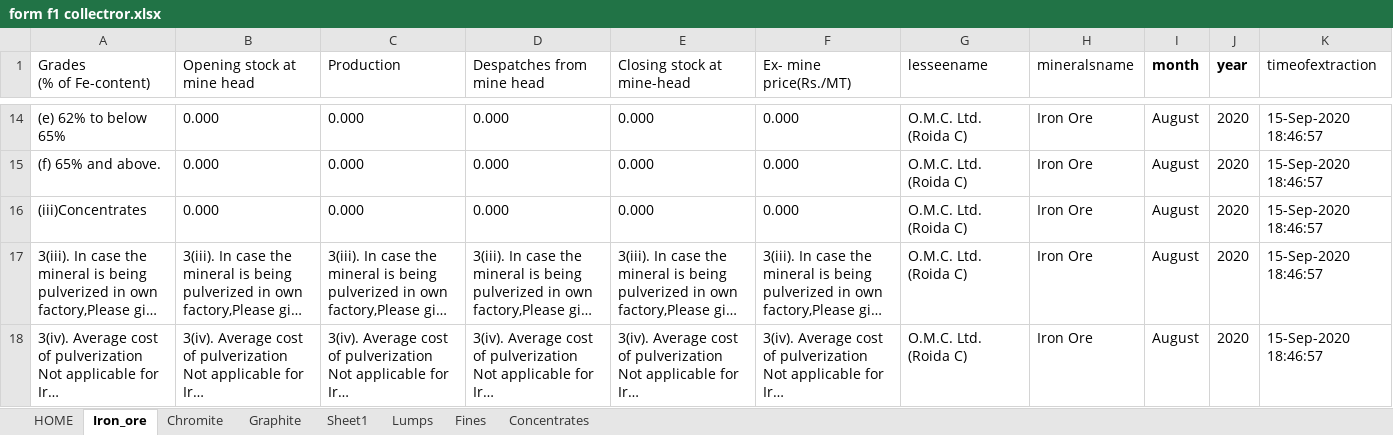
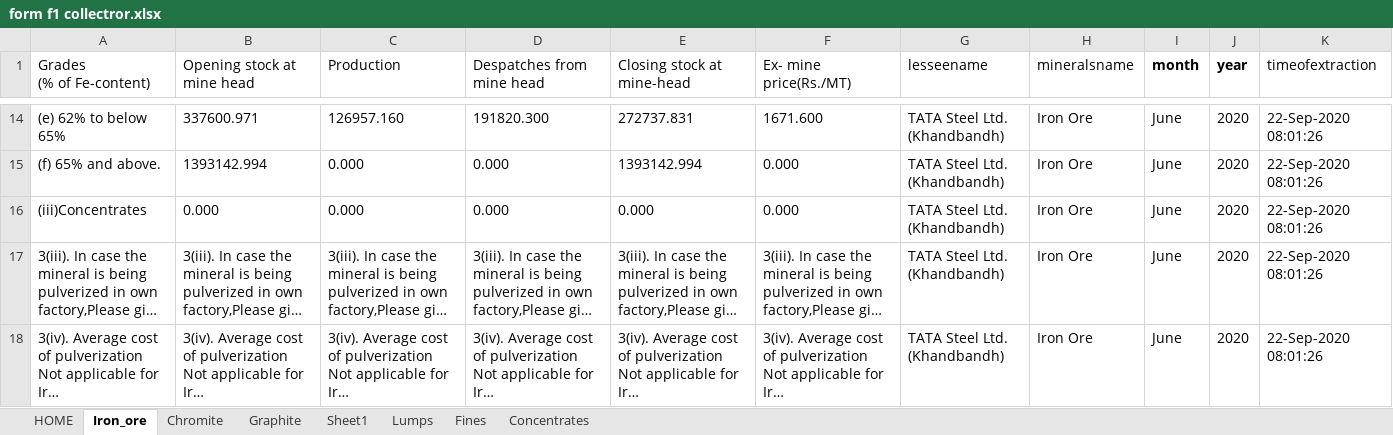
Before and after one commit to gopal-RPA/RPA, an Excel workbook: I3MS_FORM_F1/form f1 collectror.xlsx, sheet Iron_ore, drawn as a sheet; only a part is shown, gaps mark what is left out; long unchanged cells end in …; values as stored, in another font and other column widths than the file's, no borders; the diff covers the shown part only; the diff names each change by its address in the sheet, - before the commit and + after, or states it on an @@ line.

```diff
--- a/I3MS_FORM_F1/form f1 collectror.xlsx (sheet Iron_ore)
+++ b/I3MS_FORM_F1/form f1 collectror.xlsx (sheet Iron_ore)
-B14 (Opening stock at mine head): 0.000
+B14 (Opening stock at mine head): 337600.971
-C14 (Production): 0.000
+C14 (Production): 126957.160
-D14 (Despatches from mine head): 0.000
+D14 (Despatches from mine head): 191820.300
-E14 (Closing stock at mine-head): 0.000
+E14 (Closing stock at mine-head): 272737.831
-F14 (Ex- mine price(Rs./MT)): 0.000
+F14 (Ex- mine price(Rs./MT)): 1671.600
-G14:G18 (lesseename): O.M.C. Ltd. (Roida C)
+G14:G18 (lesseename): TATA Steel Ltd. (Khandbandh)
-I14:I18 (month): August
+I14:I18 (month): June
-K14:K18 (timeofextraction): 15-Sep-2020 18:46:57
+K14:K18 (timeofextraction): 22-Sep-2020 08:01:26
-B15 (Opening stock at mine head): 0.000
+B15 (Opening stock at mine head): 1393142.994
-E15 (Closing stock at mine-head): 0.000
+E15 (Closing stock at mine-head): 1393142.994
```
Also changed, not shown: 64 edited cells elsewhere in this sheet, 39 other files.
